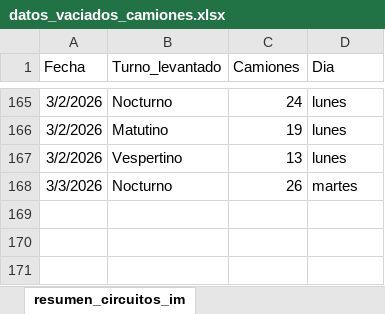
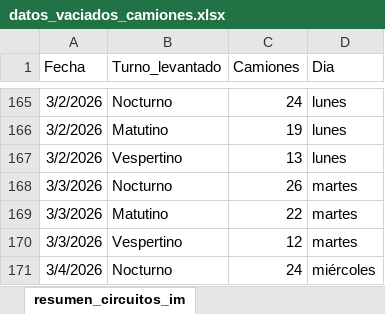
Before and after one commit to liottinicolas/APP_nuevoinforme, an Excel workbook: scripts/visitados/datos_vaciados_camiones.xlsx, sheet resumen_circuitos_im, drawn as a sheet; only a part is shown, gaps mark what is left out; values as stored, in another font and other column widths than the file's, no borders; the diff names each change by its address in the sheet, - before the commit and + after, or states it on an @@ line.

```diff
--- a/scripts/visitados/datos_vaciados_camiones.xlsx (sheet resumen_circuitos_im)
+++ b/scripts/visitados/datos_vaciados_camiones.xlsx (sheet resumen_circuitos_im)
+row 169: 3/3/2026 | Matutino | 22 | martes
+row 170: 3/3/2026 | Vespertino | 12 | martes
+row 171: 3/4/2026 | Nocturno | 24 | miércoles
```
Also changed, not shown: sheet vaciados_imyfideicomiso, sheet vaciados_im, sheet resumen_im_y_fideicomiso, 18 other files.
